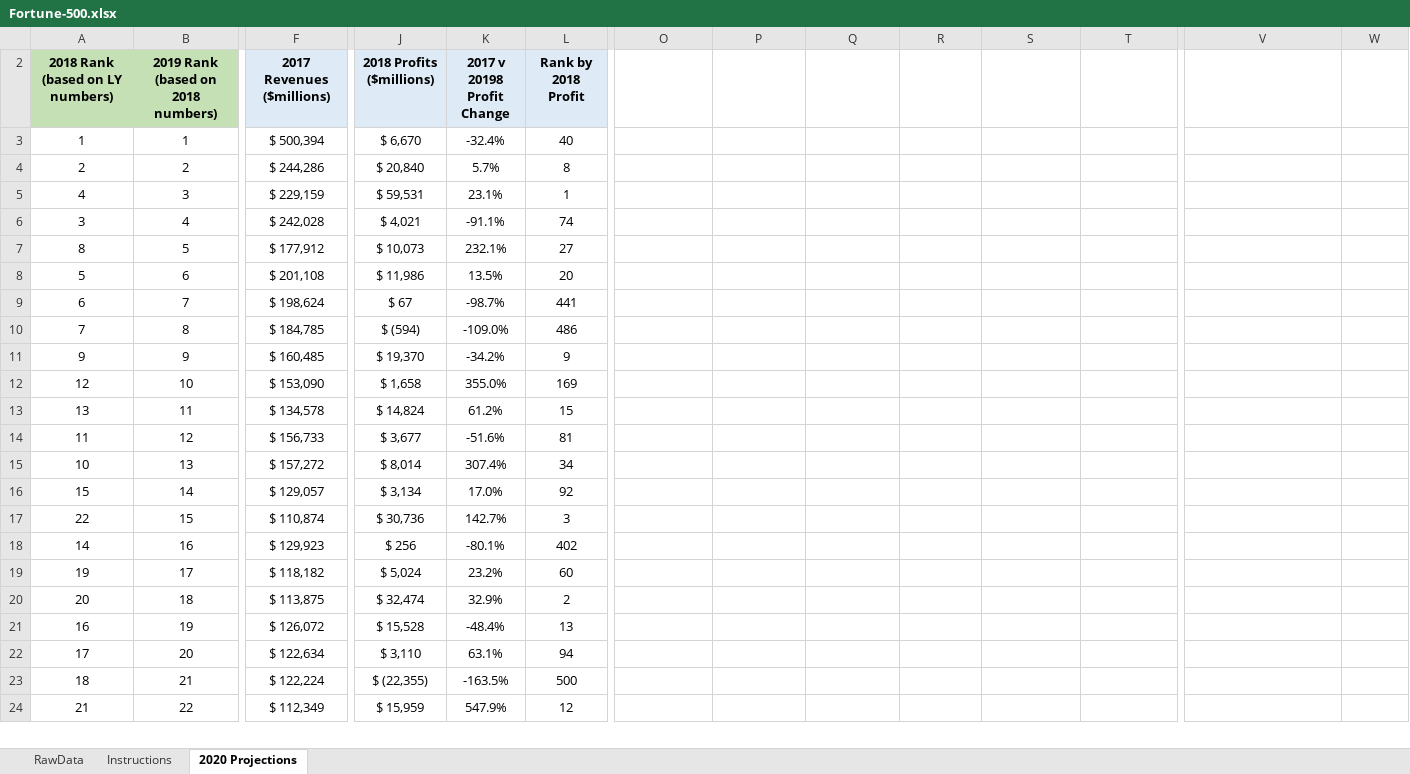
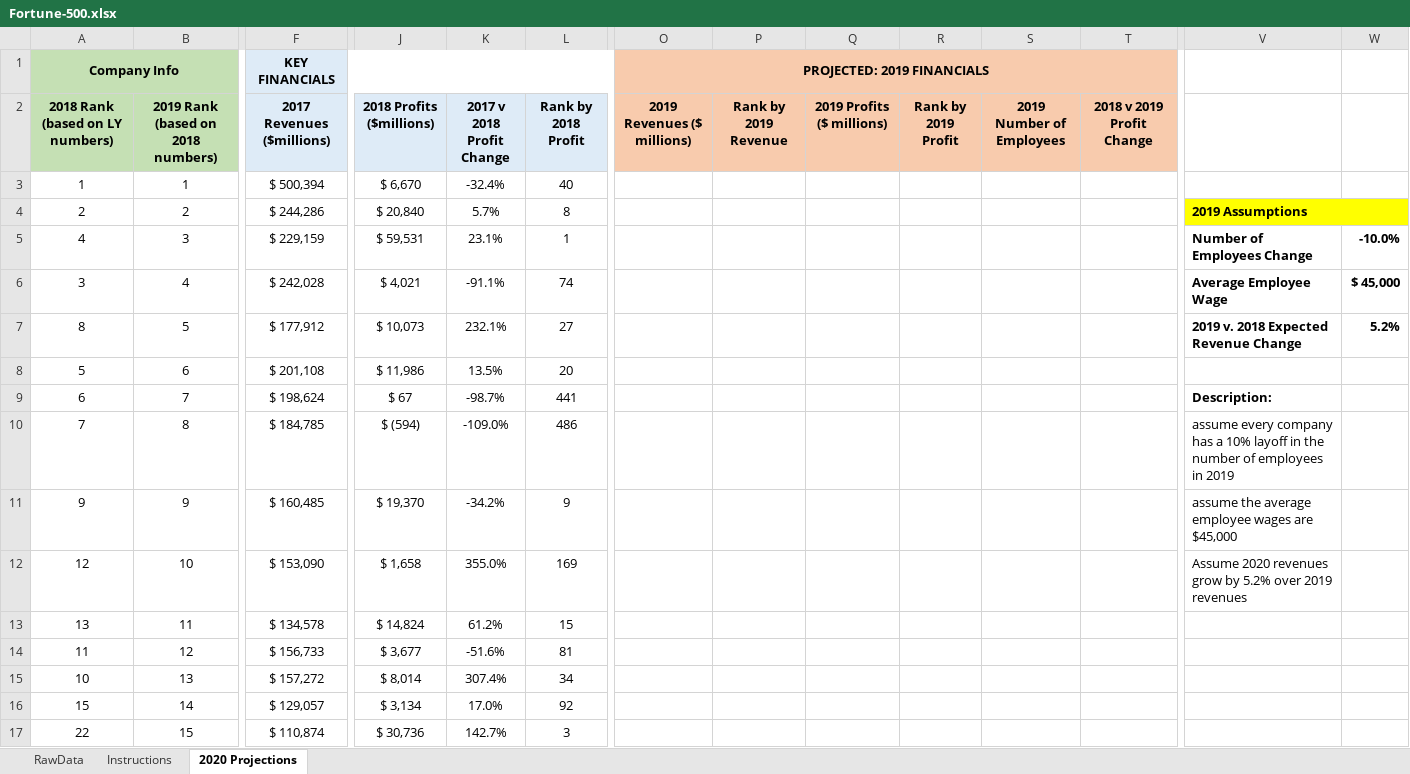
Before and after one commit to rachelleperez/Fortune_500, an Excel workbook: Fortune-500.xlsx, sheet 2020 Projections, drawn as a sheet; only a part is shown, gaps mark what is left out; the shorter side is filled out with more unchanged rows; values as stored, in another font and other column widths than the file's, no borders; conditional formats not drawn; rows hold the shown columns only; ↵ is a line break in a cell; the diff names each change by its address in the sheet, - before the commit and + after, or states it on an @@ line.

Commit message:
Adds Reference cells for 2019 Assumptions

```diff
--- a/Fortune-500.xlsx (sheet 2020 Projections)
+++ b/Fortune-500.xlsx (sheet 2020 Projections)
+row 1: Company Info |  | KEY FINANCIALS |  |  |  | PROJECTED: 2019 FINANCIALS
-K2: 2017 v 20198 Profit ↵ Change
+K2: 2017 v 2018 Profit ↵ Change
-O2: (empty)
+O2: 2019 Revenues ($ millions)
-O2:T2 fill: none
+O2:T2 fill: #F8CBAD
-P2: (empty)
+P2: Rank by 2019 Revenue
-Q2: (empty)
+Q2: 2019 Profits ($ millions)
-R2: (empty)
+R2: Rank by 2019 Profit
-S2: (empty)
+S2: 2019 Number of Employees
-T2: (empty)
+T2: 2018 v 2019 Profit Change
-V4: (empty)
+V4: 2019 Assumptions
-V4:W4 fill: none
+V4:W4 fill: #FFFF00
+V4:W4 merged
-V5: (empty)
+V5: Number of Employees Change
-W5: (empty)
+W5: -10.0%
-V6: (empty)
+V6: Average Employee Wage
-W6: (empty)
+W6: $ 45,000
-V7: (empty)
+V7: 2019 v. 2018 Expected Revenue Change
-W7: (empty)
+W7: 5.2%
-V9: (empty)
+V9: Description:
-V10: (empty)
+V10: assume every company has a 10% layoff in the number of employees in 2019
-V11: (empty)
+V11: assume the average employee wages are $45,000
-V12: (empty)
+V12: Assume 2020 revenues grow by 5.2% over 2019 revenues
```
